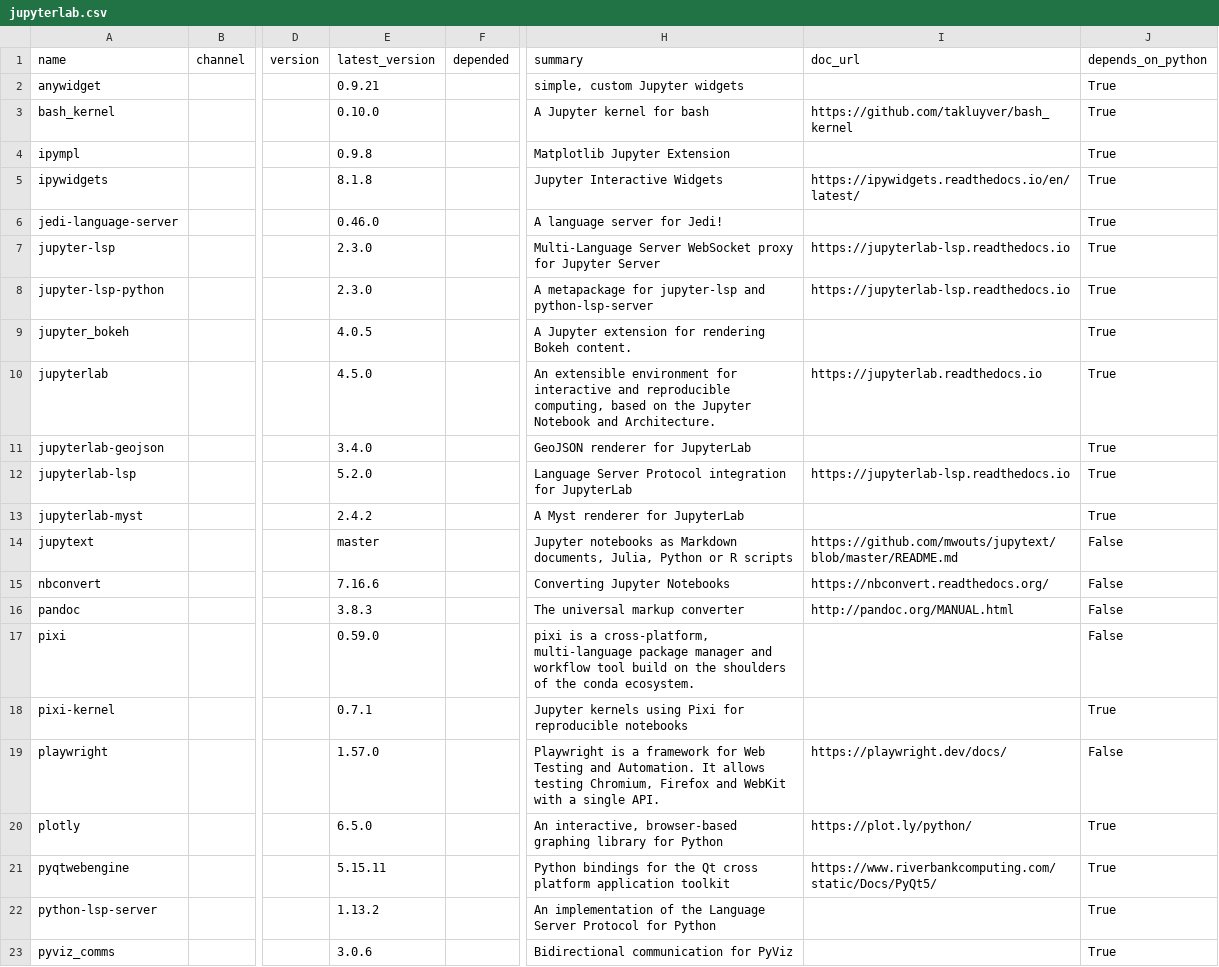
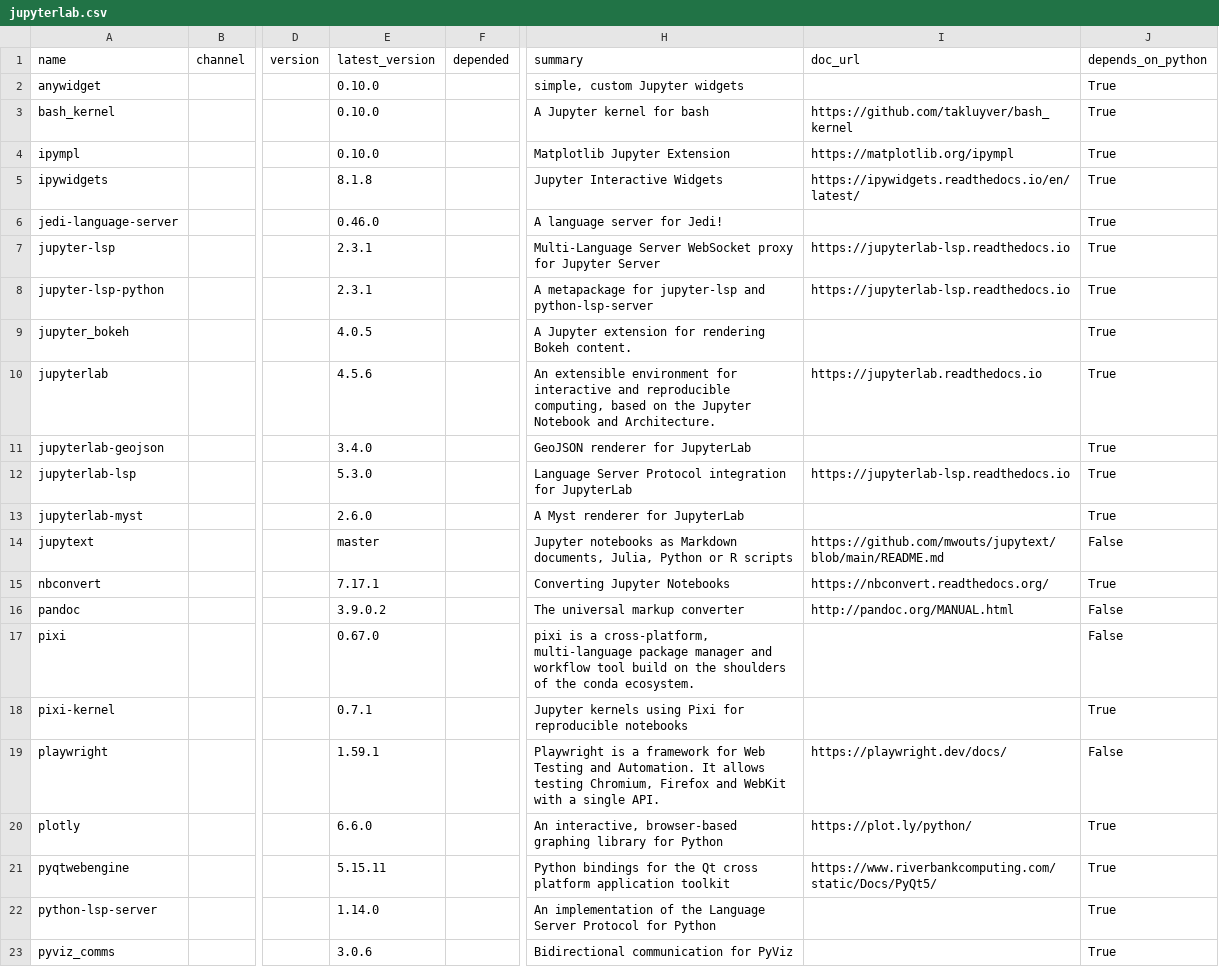
Before and after one commit to ickc/envoy, a CSV file: conda/jupyterlab.csv, drawn as a sheet; only a part is shown, gaps mark what is left out; the diff names each change by its address in the sheet, - before the commit and + after, or states it on an @@ line.

```diff
--- a/conda/jupyterlab.csv
+++ b/conda/jupyterlab.csv
-E2 (latest_version): 0.9.21
+E2 (latest_version): 0.10.0
-E4 (latest_version): 0.9.8
+E4 (latest_version): 0.10.0
-I4 (doc_url): (empty)
+I4 (doc_url): https://matplotlib.org/ipympl
-E7:E8 (latest_version): 2.3.0
+E7:E8 (latest_version): 2.3.1
-E10 (latest_version): 4.5.0
+E10 (latest_version): 4.5.6
-E12 (latest_version): 5.2.0
+E12 (latest_version): 5.3.0
-E13 (latest_version): 2.4.2
+E13 (latest_version): 2.6.0
-I14 (doc_url): https://github.com/mwouts/jupytext/blob/master/README.md
+I14 (doc_url): https://github.com/mwouts/jupytext/blob/main/README.md
-E15 (latest_version): 7.16.6
+E15 (latest_version): 7.17.1
-J15 (depends_on_python): False
+J15 (depends_on_python): True
-E16 (latest_version): 3.8.3
+E16 (latest_version): 3.9.0.2
-E17 (latest_version): 0.59.0
+E17 (latest_version): 0.67.0
-E19 (latest_version): 1.57.0
+E19 (latest_version): 1.59.1
-E20 (latest_version): 6.5.0
+E20 (latest_version): 6.6.0
-E22 (latest_version): 1.13.2
+E22 (latest_version): 1.14.0
```
Also changed, not shown: conda/conda.csv, conda/system.csv, 8 other files.
